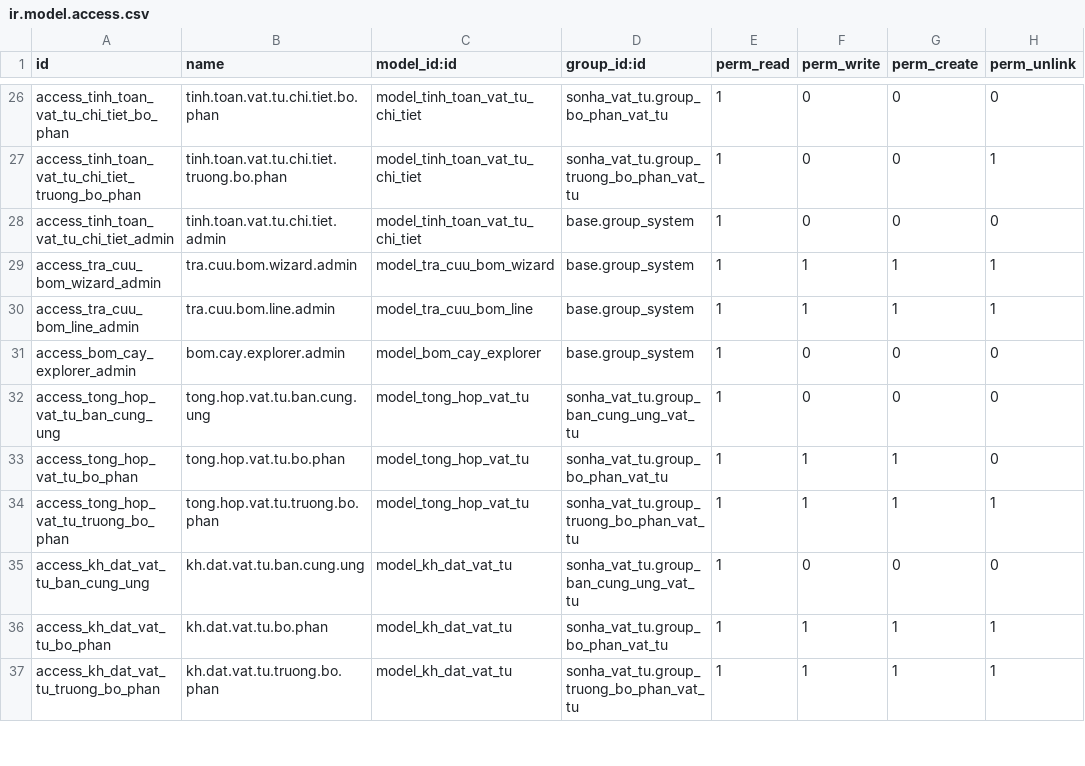
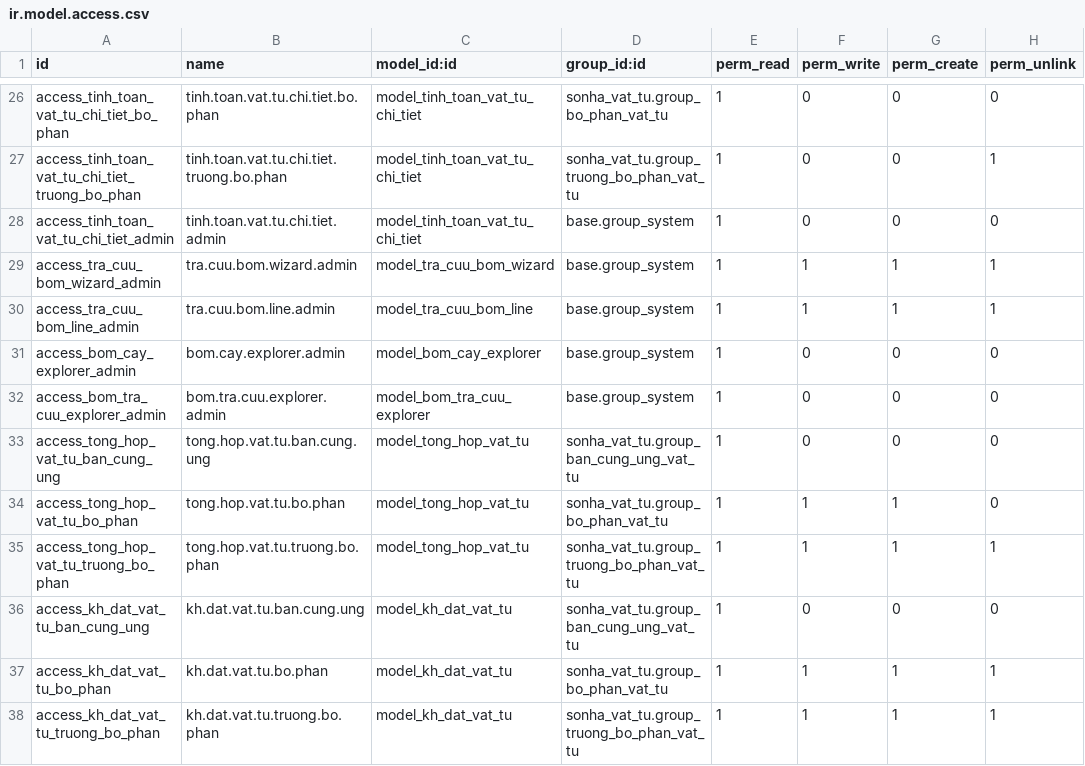
Before and after one commit to sonhasoftware/odoo-customize, a CSV file: sonha_vat_tu/security/ir.model.access.csv, drawn as a sheet; only a part is shown, gaps mark what is left out; the diff names each change by its address in the sheet, - before the commit and + after, or states it on an @@ line.

```diff
--- a/sonha_vat_tu/security/ir.model.access.csv
+++ b/sonha_vat_tu/security/ir.model.access.csv
+row 32: access_bom_tra_cuu_explorer_admin | bom.tra.cuu.explorer.admin | model_bom_tra_cuu_explorer | base.group_system | 1 | 0 | 0 | 0
```
Also changed, not shown: 9 other files.
